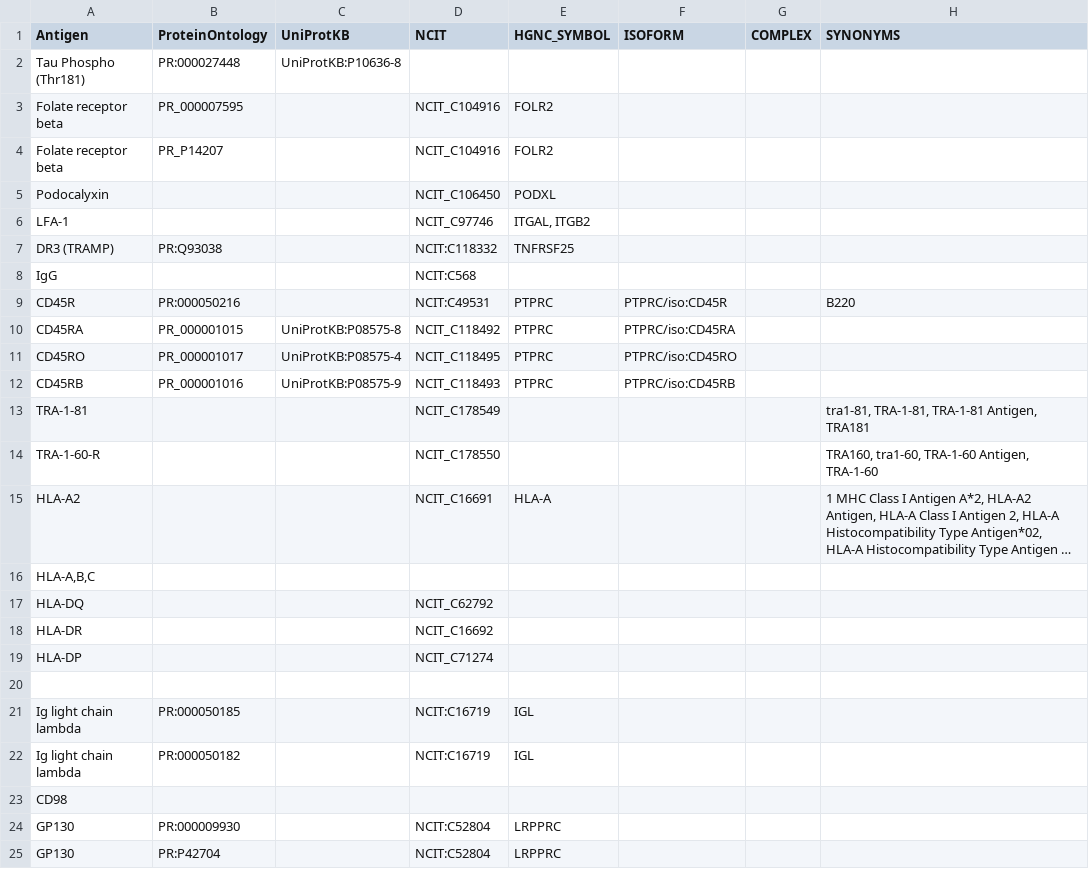
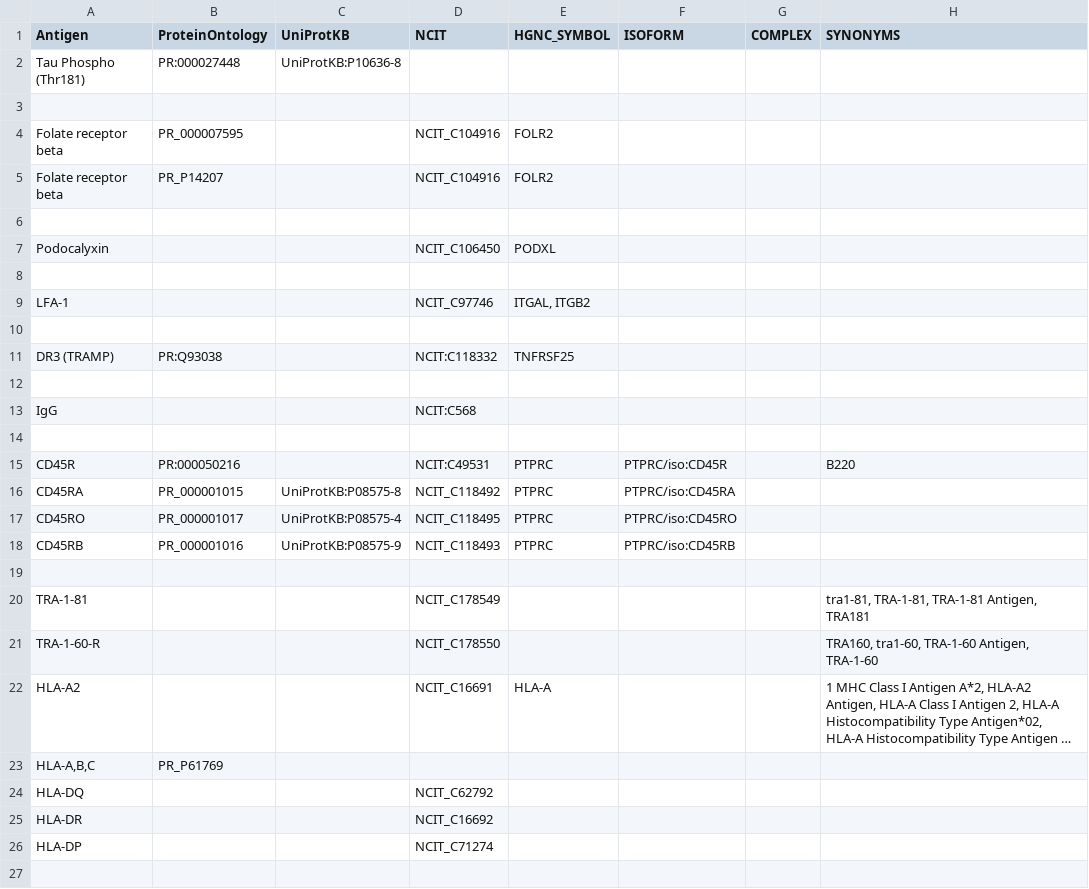
Before and after one commit to HelenLindsay/AbNames, a CSV file: inst/extdata/rols_ontology.csv, drawn as a sheet; only a part is shown; the shorter side is filled out with more unchanged rows; long unchanged cells end in …; addresses are those after the commit; the diff covers the shown part only; the diff names each change by its address in the sheet, - before the commit and + after, or states it on an @@ line.

```diff
--- a/inst/extdata/rols_ontology.csv
+++ b/inst/extdata/rols_ontology.csv
+row 3: (empty)
+row 6: (empty)
+row 8: (empty)
+row 10: (empty)
+row 12: (empty)
+row 14: (empty)
+row 19: (empty)
-B23 (ProteinOntology): (empty)
+B23 (ProteinOntology): PR_P61769
```
Also changed, not shown: 12 added rows elsewhere in this file, 3 other files.
